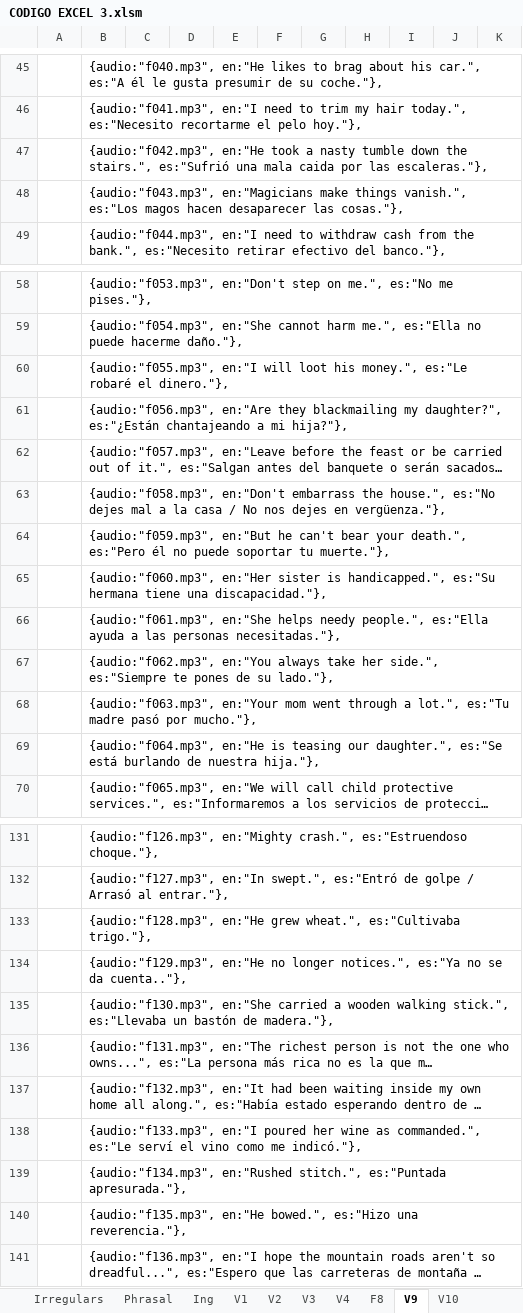
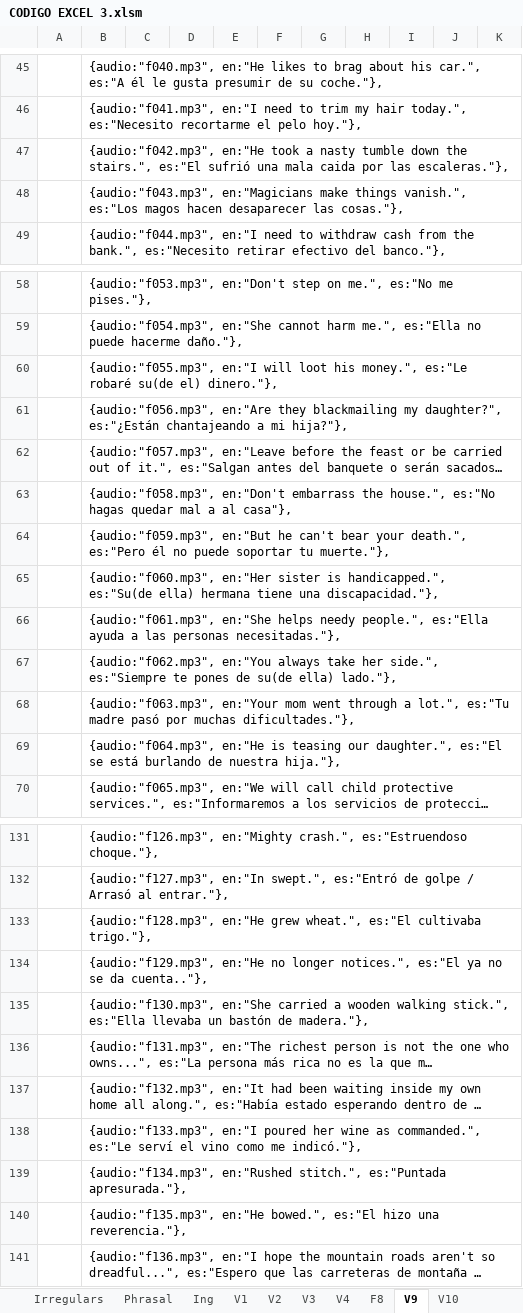
Before and after one commit to gretaclase2026/main, an Excel workbook: CODIGO EXCEL 3.xlsm, sheet V9, drawn as a sheet; only a part is shown, gaps mark what is left out; long unchanged cells end in …; values as stored, in another font and other column widths than the file's, no borders; the diff covers the shown part only; the diff names each change by its address in the sheet, - before the commit and + after, or states it on an @@ line.

Commit message:
el ella v9

```diff
--- a/CODIGO EXCEL 3.xlsm (sheet V9)
+++ b/CODIGO EXCEL 3.xlsm (sheet V9)
-B47: …the stairs.", es:"Sufrió una mala…
+B47: …the stairs.", es:"El sufrió una mala…
-B60: …es:"Le robaré el dinero."},
+B60: …es:"Le robaré su(de el) dinero."},
-B63: …house.", es:"No dejes mal a la casa / No nos dejes en vergüenza."},
+B63: …house.", es:"No hagas quedar mal a al casa"},
-B65: …is handicapped.", es:"Su hermana tiene…
+B65: …is handicapped.", es:"Su(de ella) hermana tiene…
-B67: …pones de su lado."},
+B67: …pones de su(de ella) lado."},
-B68: …pasó por mucho."},
+B68: …pasó por muchas dificultades."},
-B69: …our daughter.", es:"Se está burlando…
+B69: …our daughter.", es:"El se está burlando…
-B133: …grew wheat.", es:"Cultivaba trigo."},
+B133: …grew wheat.", es:"El cultivaba trigo."},
-B134: …longer notices.", es:"Ya no se…
+B134: …longer notices.", es:"El ya no se…
-B135: …walking stick.", es:"Llevaba un bastón…
+B135: …walking stick.", es:"Ella llevaba un bastón…
-B140: …en:"He bowed.", es:"Hizo una reverencia."},
+B140: …en:"He bowed.", es:"El hizo una reverencia."},
```
Also changed, not shown: 11 edited cells elsewhere in this sheet, 1 other file.
